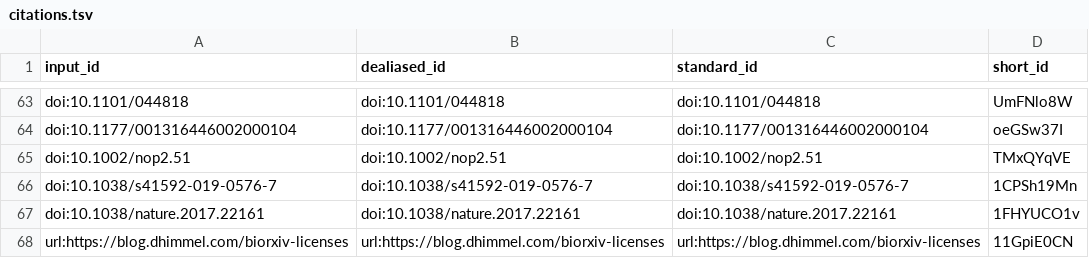
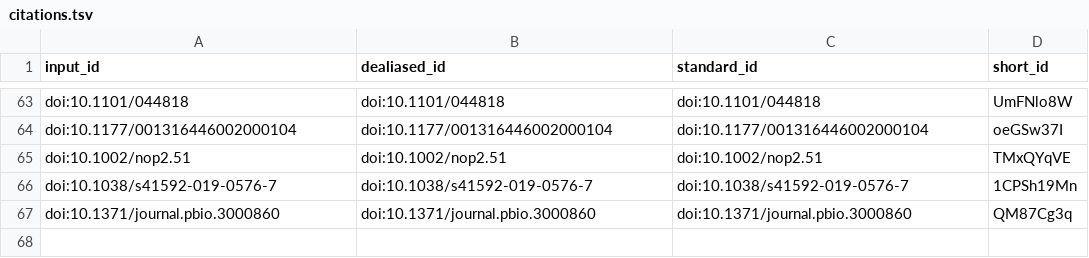
Before and after one commit to greenelab/annorxiver_manuscript, a TSV file: citations.tsv, drawn as a sheet; only a part is shown, gaps mark what is left out; removed rows and columns are numbered as before the commit, all else as after; the diff names each change by its address in the sheet, - before the commit and + after, or states it on an @@ line.

Commit message:
Merge pull request #42 from greenelab/discussion-conclusion-revs [ci skip]
This build is based on
https://github.com/greenelab/annorxiver_manuscript/commit/d682ac48c52f3113ea647d6dce99eaa3a3fc5d61.

This commit was created by the following CI build and job:
https://github.com/greenelab/annorxiver_manuscript/commit/d682ac48c52f3113ea647d6dce99eaa3a3fc5d61/checks
https://github.com/greenelab/annorxiver_manuscript/runs/380010403

```diff
--- a/citations.tsv
+++ b/citations.tsv
-row 67: doi:10.1038/nature.2017.22161 | doi:10.1038/nature.2017.22161 | doi:10.1038/nature.2017.22161 | 1FHYUCO1v
-row 68: url:https://blog.dhimmel.com/biorxiv-licenses | url:https://blog.dhimmel.com/biorxiv-licenses | url:https://blog.dhimmel.com/biorxiv-licenses | 11GpiE0CN
+row 67: doi:10.1371/journal.pbio.3000860 | doi:10.1371/journal.pbio.3000860 | doi:10.1371/journal.pbio.3000860 | QM87Cg3q
```
Also changed, not shown: 7 other files.
